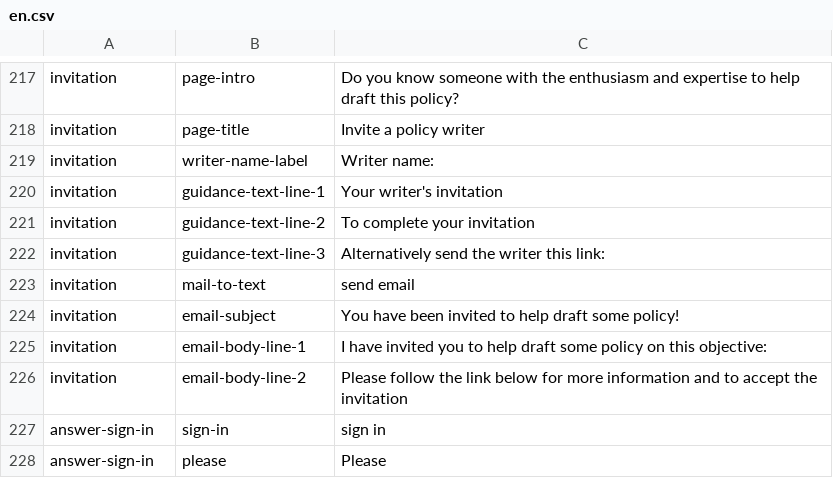
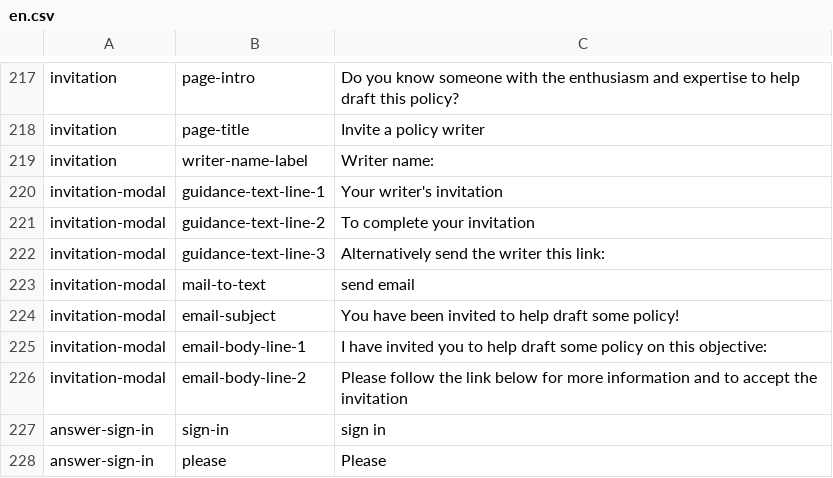
Before and after one commit to ThoughtWorksInc/objective8, a CSV file: resources/translations/en.csv, drawn as a sheet; only a part is shown, gaps mark what is left out.

Commit message:
AB+CM #12 - rename invitation-modal entries in translations

```diff
--- a/resources/translations/en.csv
+++ b/resources/translations/en.csv
@@ -219,9 +219,9 @@ invitation,page-title,Invite a policy writer
 invitation,writer-name-label,Writer name:
-invitation,guidance-text-line-1,Your writer's invitation
-invitation,guidance-text-line-2,To complete your invitation
-invitation,guidance-text-line-3,Alternatively send the writer this link:
-invitation,mail-to-text,send email
-invitation,email-subject,You have been invited to help draft some policy!
-invitation,email-body-line-1,I have invited you to help draft some policy on this objective:
-invitation,email-body-line-2,Please follow the link below for more information and to accept the invitation
+invitation-modal,guidance-text-line-1,Your writer's invitation
+invitation-modal,guidance-text-line-2,To complete your invitation
+invitation-modal,guidance-text-line-3,Alternatively send the writer this link:
+invitation-modal,mail-to-text,send email
+invitation-modal,email-subject,You have been invited to help draft some policy!
+invitation-modal,email-body-line-1,I have invited you to help draft some policy on this objective:
+invitation-modal,email-body-line-2,Please follow the link below for more information and to accept the invitation
 answer-sign-in,sign-in,sign in
```
Also changed, not shown: 1 other file.
